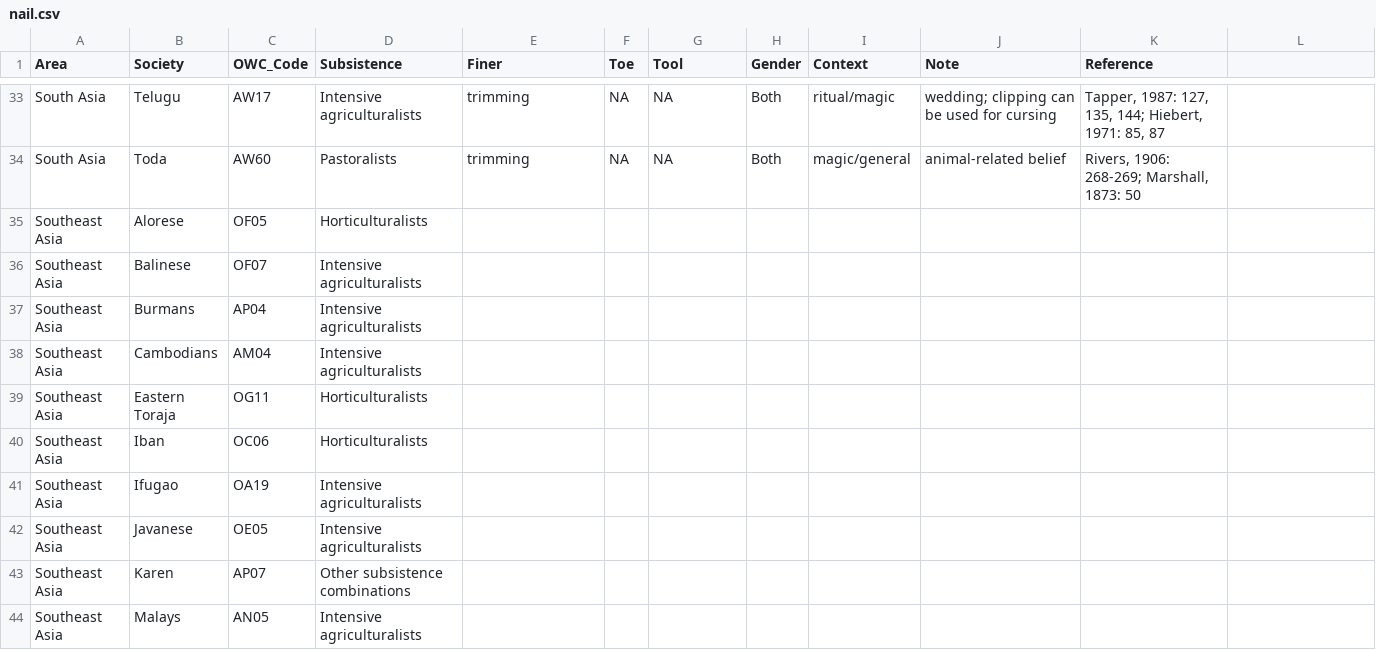
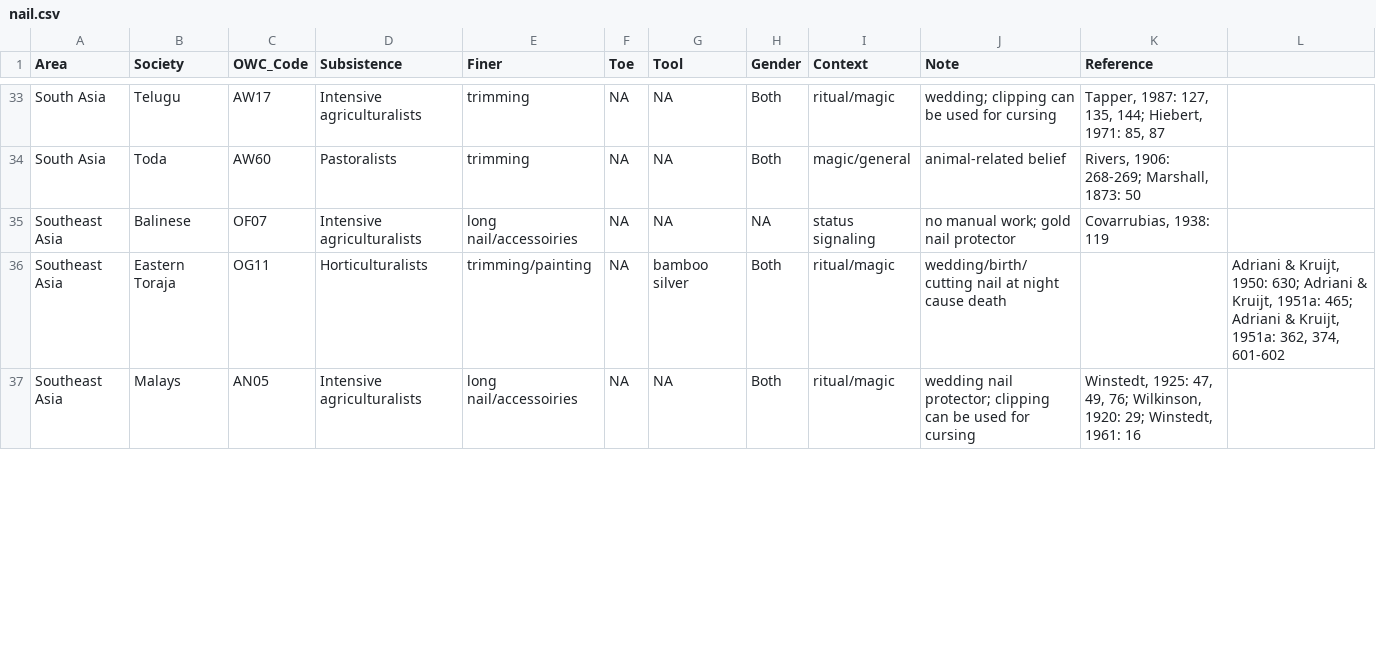
Before and after one commit to Raylc/nail-culturalization, a CSV file: data/nail.csv, drawn as a sheet; only a part is shown, gaps mark what is left out; the diff covers the shown part only.

Commit message:
southeast asia amd europe done.

```diff
--- a/data/nail.csv
+++ b/data/nail.csv
@@ -35,10 +35,3 @@ South Asia,Toda,AW60,Pastoralists,trimming,NA,NA,Both,magic/general,animal-relat
-Southeast Asia,Alorese,OF05,Horticulturalists,,,,,,,
-Southeast Asia,Balinese,OF07,Intensive agriculturalists,,,,,,,
-Southeast Asia,Burmans,AP04,Intensive agriculturalists,,,,,,,
-Southeast Asia,Cambodians,AM04,Intensive agriculturalists,,,,,,,
-Southeast Asia,Eastern Toraja,OG11,Horticulturalists,,,,,,,
-Southeast Asia,Iban,OC06,Horticulturalists,,,,,,,
-Southeast Asia,Ifugao,OA19,Intensive agriculturalists,,,,,,,
-Southeast Asia,Javanese,OE05,Intensive agriculturalists,,,,,,,
-Southeast Asia,Karen,AP07,Other subsistence combinations,,,,,,,
-Southeast Asia,Malays,AN05,Intensive agriculturalists,,,,,,,
+Southeast Asia,Balinese,OF07,Intensive agriculturalists,long nail/accessoiries,NA,NA,NA,status signaling,no manual work; gold nail protector,"Covarrubias, 1938: 119",
+Southeast Asia,Eastern Toraja,OG11,Horticulturalists,trimming/painting,NA,bamboo silver,Both,ritual/magic,wedding/birth/ cutting nail at night cause death,,"Adriani & Kruijt, 1950: 630; Adriani & Kruijt, 1951a: 465; Adriani & Kruijt, 1951a: 362, 374, 601-602"
+Southeast Asia,Malays,AN05,Intensive agriculturalists,long nail/accessoiries,NA,NA,Both,ritual/magic,wedding nail protector; clipping can be used for cursing,"Winstedt, 1925: 47, 49, 76; Wilkinson, 1920: 29; Winstedt, 1961: 16",
```
Also changed, not shown: 10 removed rows and 53 edited cells elsewhere in this file, 1 other file.
